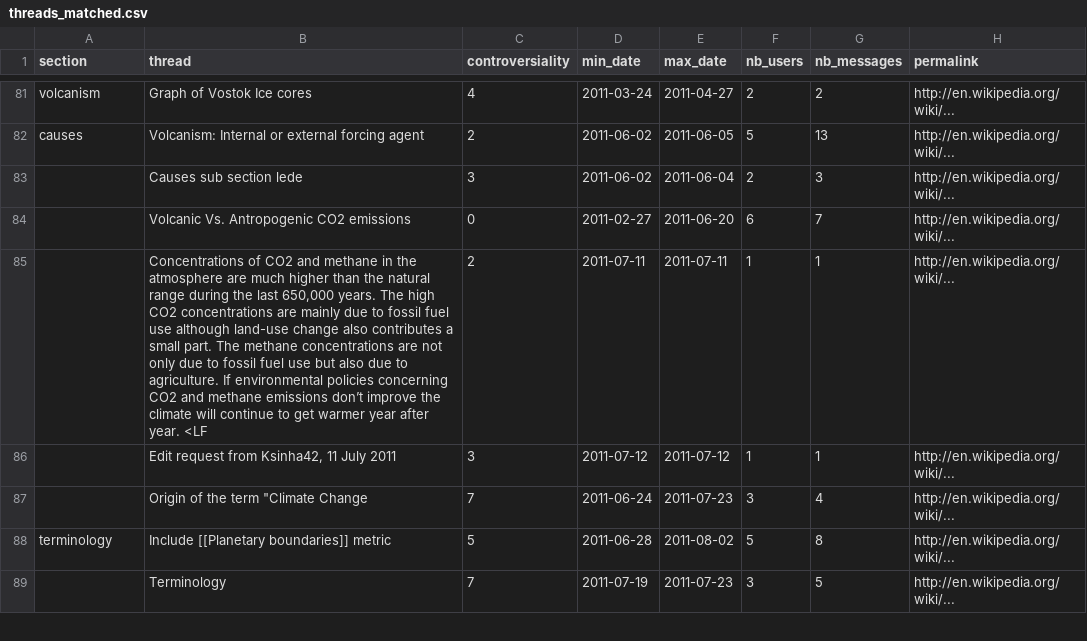
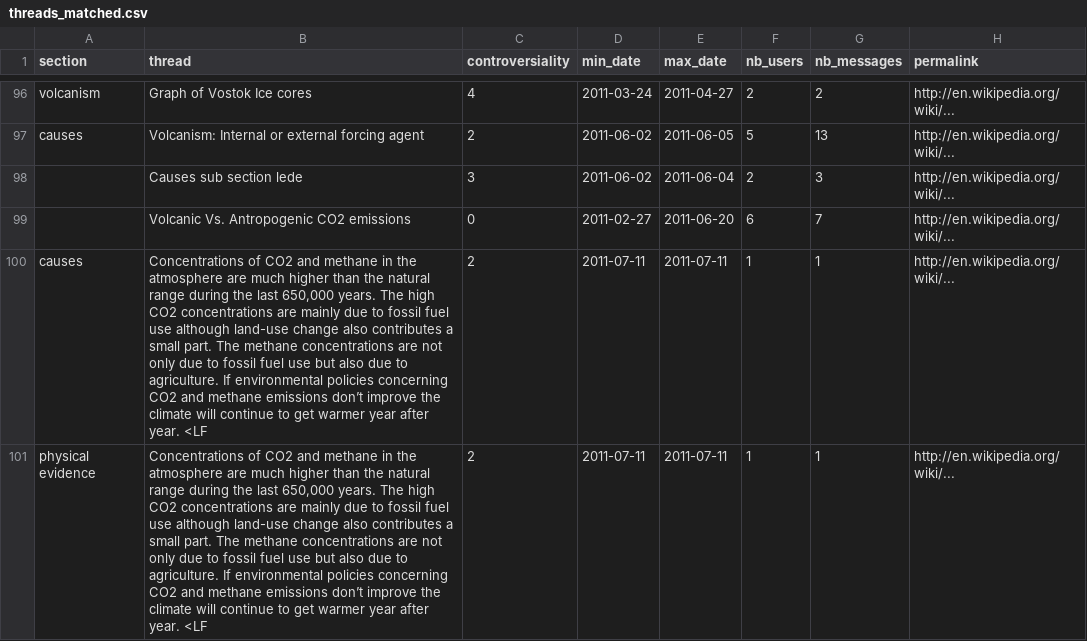
Before and after one commit to boogheta/contropedia-sprint-scripts, a CSV file: data/Climate_change/threads_matched.csv, drawn as a sheet; only a part is shown, gaps mark what is left out; the shorter side is filled out with more unchanged rows; the diff covers the shown part only.

Commit message:
add revisions/sections correspondance from sql db to provide section of threads matched with 1st method

```diff
--- a/data/Climate_change/threads_matched.csv
+++ b/data/Climate_change/threads_matched.csv
@@ -84,2 +99,3 @@ causes,Volcanism: Internal or external forcing agent,2,2011-06-02,2011-06-05,5,1
 ,Volcanic Vs. Antropogenic CO2 emissions,0,2011-02-27,2011-06-20,6,7,http://en.wikipedia.org/wiki/...
-,"Concentrations of CO2 and methane in the atmosphere are much higher than the natural range during the last 650,000 years. The high CO2 concentrations are mainly due to fossil fuel use although land-use change also contributes a small part. The methane concentrations are not only due to fossil fuel use but also due to agriculture. If environmental policies concerning CO2 and methane emissions don’t improve the climate will continue to get warmer year after year. <LF",2,2011-07-11,2011-07-11,1,1,http://en.wikipedia.org/wiki/...
+causes,"Concentrations of CO2 and methane in the atmosphere are much higher than the natural range during the last 650,000 years. The high CO2 concentrations are mainly due to fossil fuel use although land-use change also contributes a small part. The methane concentrations are not only due to fossil fuel use but also due to agriculture. If environmental policies concerning CO2 and methane emissions don’t improve the climate will continue to get warmer year after year. <LF",2,2011-07-11,2011-07-11,1,1,http://en.wikipedia.org/wiki/...
+physical evidence,"Concentrations of CO2 and methane in the atmosphere are much higher than the natural range during the last 650,000 years. The high CO2 concentrations are mainly due to fossil fuel use although land-use change also contributes a small part. The methane concentrations are not only due to fossil fuel use but also due to agriculture. If environmental policies concerning CO2 and methane emissions don’t improve the climate will continue to get warmer year after year. <LF",2,2011-07-11,2011-07-11,1,1,http://en.wikipedia.org/wiki/...
```
Also changed, not shown: 20 added rows and 10 edited cells elsewhere in this file, 5 other files.
